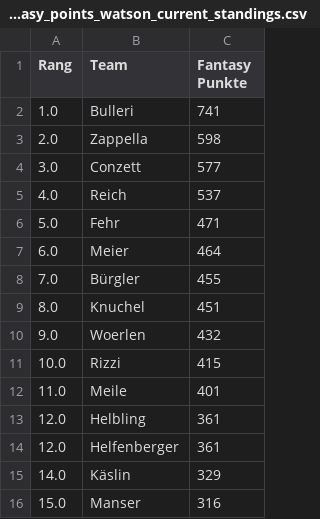
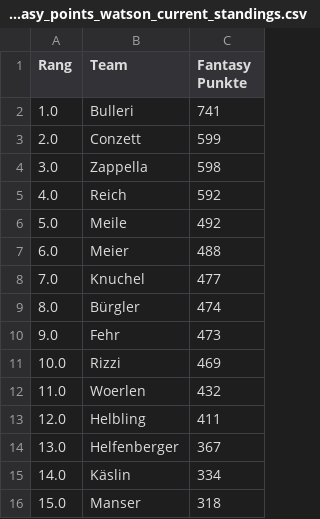
Before and after one commit to leasennch/skifantasy-results, a CSV file: watson/fantasy_points_watson_current_standings.csv, drawn as a sheet.

```diff
--- a/watson/fantasy_points_watson_current_standings.csv
+++ b/watson/fantasy_points_watson_current_standings.csv
@@ -2,15 +2,15 @@ Rang,Team,Fantasy Punkte
 1.0,Bulleri,741
-2.0,Zappella,598
-3.0,Conzett,577
-4.0,Reich,537
-5.0,Fehr,471
-6.0,Meier,464
-7.0,Bürgler,455
-8.0,Knuchel,451
-9.0,Woerlen,432
-10.0,Rizzi,415
-11.0,Meile,401
-12.0,Helbling,361
-12.0,Helfenberger,361
-14.0,Käslin,329
-15.0,Manser,316
+2.0,Conzett,599
+3.0,Zappella,598
+4.0,Reich,592
+5.0,Meile,492
+6.0,Meier,488
+7.0,Knuchel,477
+8.0,Bürgler,474
+9.0,Fehr,473
+10.0,Rizzi,469
+11.0,Woerlen,432
+12.0,Helbling,411
+13.0,Helfenberger,367
+14.0,Käslin,334
+15.0,Manser,318
```
Also changed, not shown: unteresAaretal/fantasy_points_Unteres Aaretal_point_races.csv, watson/fantasy_points_watson_point_races.csv, 7 other files.
